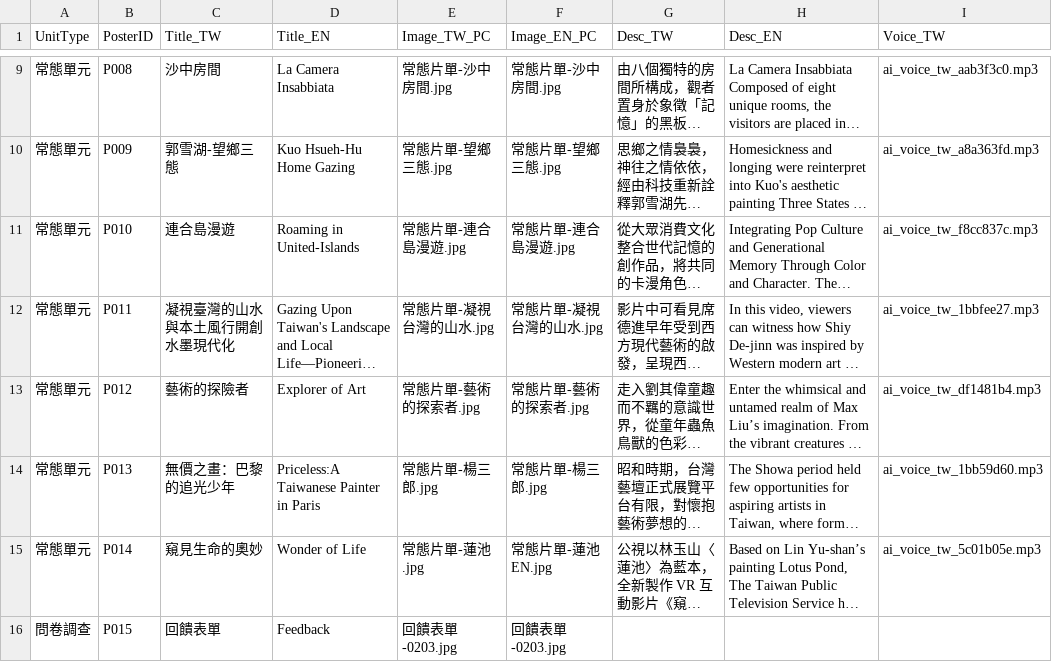
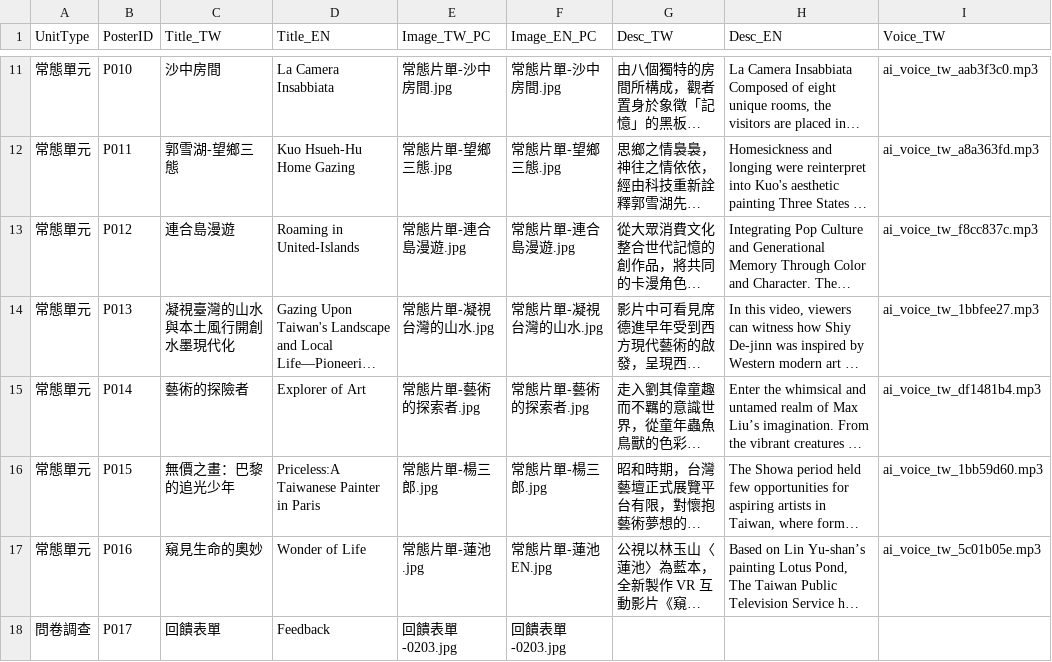
Before and after one commit to migemadesign/vrgallery-visit, a CSV file: data/content.csv, drawn as a sheet; only a part is shown, gaps mark what is left out; long unchanged cells end in …; addresses are those after the commit; the diff covers the shown part only; the diff names each change by its address in the sheet, - before the commit and + after, or states it on an @@ line.

```diff
--- a/data/content.csv
+++ b/data/content.csv
-B11 (PosterID): P008
+B11 (PosterID): P010
-B12 (PosterID): P009
+B12 (PosterID): P011
-B13 (PosterID): P010
+B13 (PosterID): P012
-B14 (PosterID): P011
+B14 (PosterID): P013
-B15 (PosterID): P012
+B15 (PosterID): P014
-B16 (PosterID): P013
+B16 (PosterID): P015
-B17 (PosterID): P014
+B17 (PosterID): P016
-B18 (PosterID): P015
+B18 (PosterID): P017
```
Also changed, not shown: 2 added rows and 58 edited cells elsewhere in this file, 45 other files.
